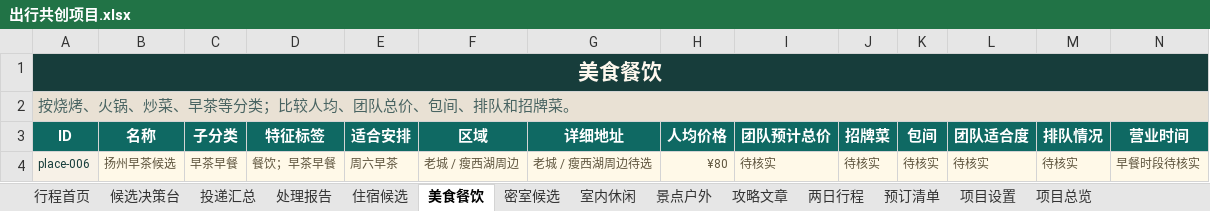
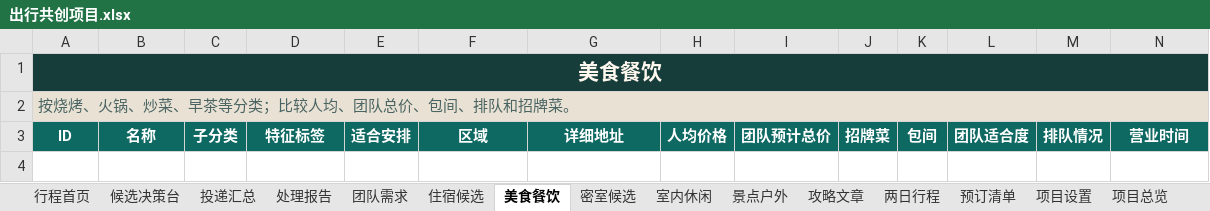
Before and after one commit to ykh-1412/travel-co-creation-studio, an Excel workbook: outputs/019f7eda-a998-7660-a73d-e43b3af67965/出行共创项目.xlsx, sheet 美食餐饮, drawn as a sheet; only a part is shown; values as stored, in another font and other column widths than the file's, no borders; rows hold the shown columns only; the diff names each change by its address in the sheet, - before the commit and + after, or states it on an @@ line.

```diff
--- a/outputs/019f7eda-a998-7660-a73d-e43b3af67965/出行共创项目.xlsx (sheet 美食餐饮)
+++ b/outputs/019f7eda-a998-7660-a73d-e43b3af67965/出行共创项目.xlsx (sheet 美食餐饮)
+sheet tab: 团队需求
-row 4: place-006 | 扬州早茶候选 | 早茶早餐 | 餐饮；早茶早餐 | 周六早茶 | 老城 / 瘦西湖周边 | 老城 / 瘦西湖周边待选 | ¥80 | 待核实 | 待核实 | 待核实 | 待核实 | 待核实 | 早餐时段待核实
```
Also changed, not shown: sheet 密室候选, sheet 住宿候选, sheet 候选决策台, sheet 项目总览, sheet 攻略文章, sheet 景点户外, 2 more sheets, 12 other files.
